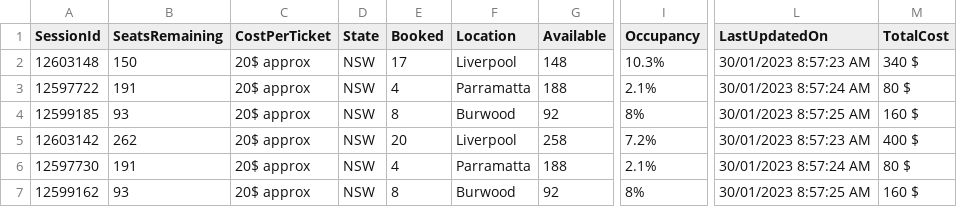
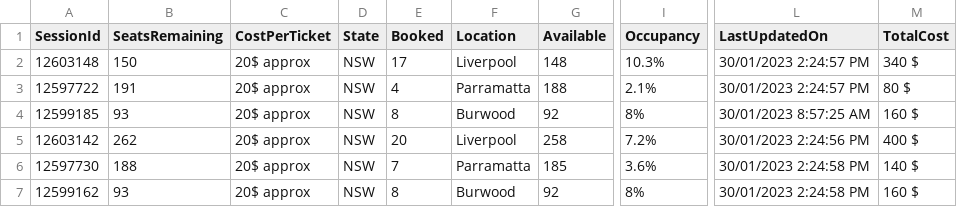
Before and after one commit to meppadiyan/movieStats, a CSV file: stats/Thankam/2023-01-30.csv, drawn as a sheet; only a part is shown, gaps mark what is left out; the diff names each change by its address in the sheet, - before the commit and + after, or states it on an @@ line.

Commit message:
Automatic Script Update

```diff
--- a/stats/Thankam/2023-01-30.csv
+++ b/stats/Thankam/2023-01-30.csv
-L2 (LastUpdatedOn): 30/01/2023 8:57:23 AM
+L2 (LastUpdatedOn): 30/01/2023 2:24:57 PM
-L3 (LastUpdatedOn): 30/01/2023 8:57:24 AM
+L3 (LastUpdatedOn): 30/01/2023 2:24:57 PM
-L5 (LastUpdatedOn): 30/01/2023 8:57:23 AM
+L5 (LastUpdatedOn): 30/01/2023 2:24:56 PM
-B6 (SeatsRemaining): 191
+B6 (SeatsRemaining): 188
-E6 (Booked): 4
+E6 (Booked): 7
-G6 (Available): 188
+G6 (Available): 185
-I6 (Occupancy): 2.1%
+I6 (Occupancy): 3.6%
-L6 (LastUpdatedOn): 30/01/2023 8:57:24 AM
+L6 (LastUpdatedOn): 30/01/2023 2:24:58 PM
-M6 (TotalCost): 80 $
+M6 (TotalCost): 140 $
-L7 (LastUpdatedOn): 30/01/2023 8:57:25 AM
+L7 (LastUpdatedOn): 30/01/2023 2:24:58 PM
```
